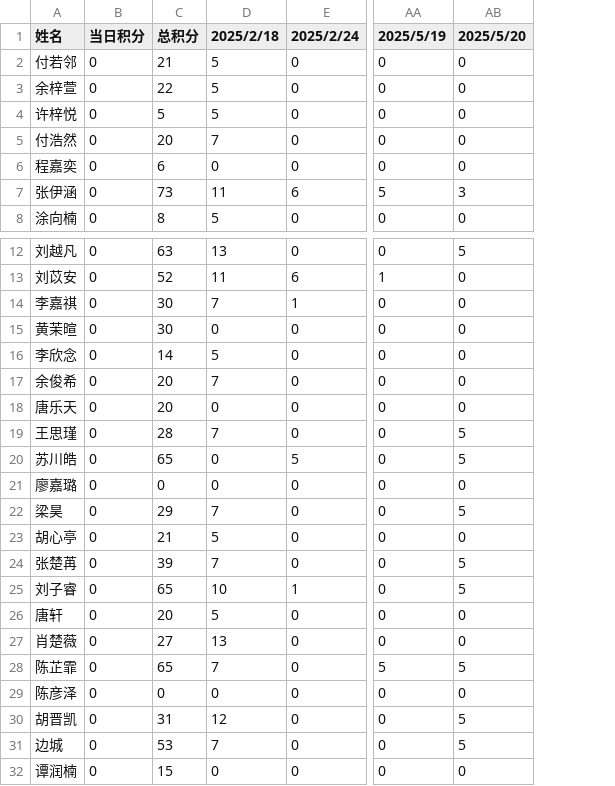
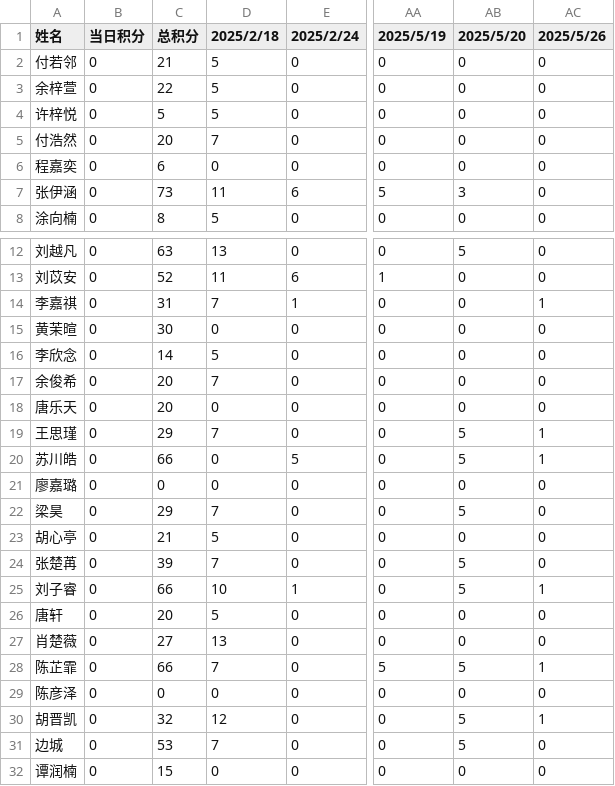
Before and after one commit to Hong-JL/jifenbang, a CSV file: 积分数据.csv, drawn as a sheet; only a part is shown, gaps mark what is left out; the diff names each change by its address in the sheet, - before the commit and + after, or states it on an @@ line.

Commit message:
更新积分数据 2025/5/26

```diff
--- a/积分数据.csv
+++ b/积分数据.csv
+column AC (2025/5/26), rows 2-8: all 0; rows 12-32: 0 | 0 | 1 | 0 | 0 | 0 | 0 | 1 | 1 | 0 | 0 | 0 | 0 | 1 | 0 | 0 | 1 | 0 | 1 | 0 | 0
-C14 (总积分): 30
+C14 (总积分): 31
-C19 (总积分): 28
+C19 (总积分): 29
-C20 (总积分): 65
+C20 (总积分): 66
-C25 (总积分): 65
+C25 (总积分): 66
-C28 (总积分): 65
+C28 (总积分): 66
-C30 (总积分): 31
+C30 (总积分): 32
```
